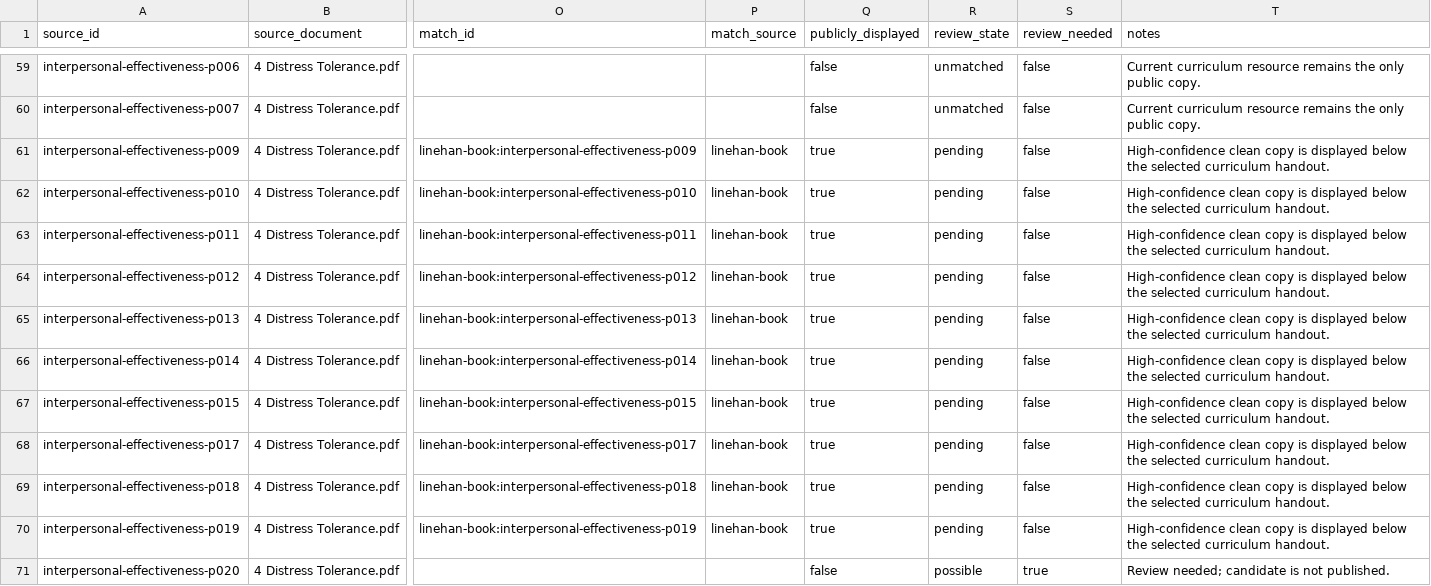
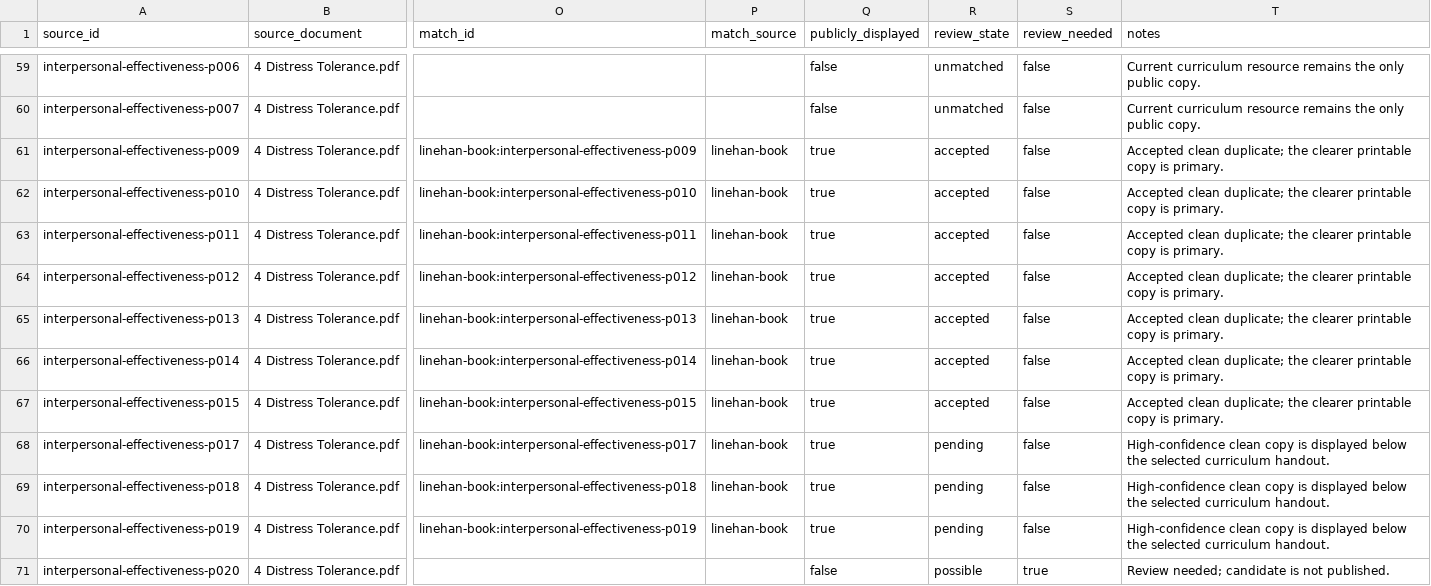
Before and after one commit to backgammonsimplified/freetherapytools.github.io, a CSV file: data/book-matches.csv, drawn as a sheet; only a part is shown, gaps mark what is left out; the diff names each change by its address in the sheet, - before the commit and + after, or states it on an @@ line.

Commit message:
Use clear Clarifying Priorities handouts as primary copies

```diff
--- a/data/book-matches.csv
+++ b/data/book-matches.csv
-R61:R67 (review_state): pending
+R61:R67 (review_state): accepted
-T61:T67 (notes): High-confidence clean copy is displayed below the selected curriculum handout.
+T61:T67 (notes): Accepted clean duplicate; the clearer printable copy is primary.
```
Also changed, not shown: 6 other files.
